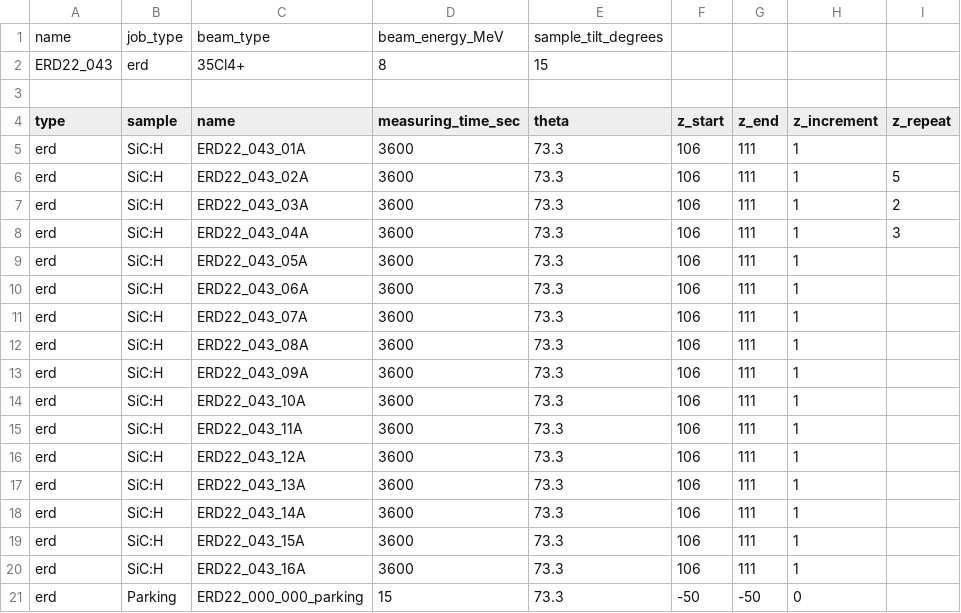
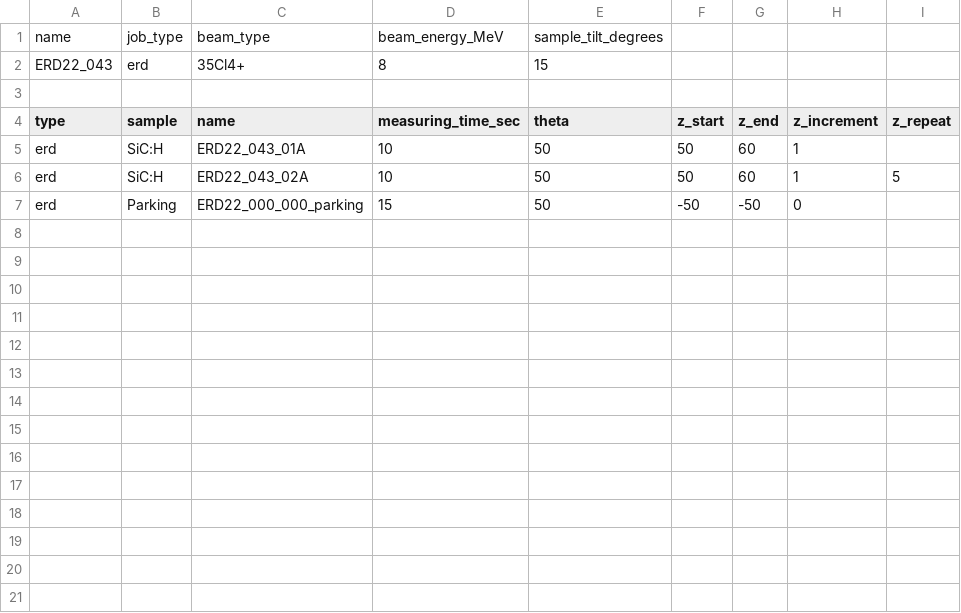
Before and after one commit to micjo/waspy, a CSV file: projects/mill/job_templates/erd.csv, drawn as a sheet.

```diff
--- a/projects/mill/job_templates/erd.csv
+++ b/projects/mill/job_templates/erd.csv
@@ -4,18 +4,4 @@ ERD22_043,erd,35Cl4+,8,15,,,,
 type,sample,name,measuring_time_sec,theta,z_start,z_end,z_increment,z_repeat
-erd,SiC:H,ERD22_043_01A,3600,73.3,106,111,1,
-erd,SiC:H,ERD22_043_02A,3600,73.3,106,111,1,5
-erd,SiC:H,ERD22_043_03A,3600,73.3,106,111,1,2
-erd,SiC:H,ERD22_043_04A,3600,73.3,106,111,1,3
-erd,SiC:H,ERD22_043_05A,3600,73.3,106,111,1,
-erd,SiC:H,ERD22_043_06A,3600,73.3,106,111,1,
-erd,SiC:H,ERD22_043_07A,3600,73.3,106,111,1,
-erd,SiC:H,ERD22_043_08A,3600,73.3,106,111,1,
-erd,SiC:H,ERD22_043_09A,3600,73.3,106,111,1,
-erd,SiC:H,ERD22_043_10A,3600,73.3,106,111,1,
-erd,SiC:H,ERD22_043_11A,3600,73.3,106,111,1,
-erd,SiC:H,ERD22_043_12A,3600,73.3,106,111,1,
-erd,SiC:H,ERD22_043_13A,3600,73.3,106,111,1,
-erd,SiC:H,ERD22_043_14A,3600,73.3,106,111,1,
-erd,SiC:H,ERD22_043_15A,3600,73.3,106,111,1,
-erd,SiC:H,ERD22_043_16A,3600,73.3,106,111,1,
-erd,Parking,ERD22_000_000_parking,15,73.3,-50,-50,0,
+erd,SiC:H,ERD22_043_01A,10,50,50,60,1,
+erd,SiC:H,ERD22_043_02A,10,50,50,60,1,5
+erd,Parking,ERD22_000_000_parking,15,50,-50,-50,0,
```
Also changed, not shown: 49 other files.
